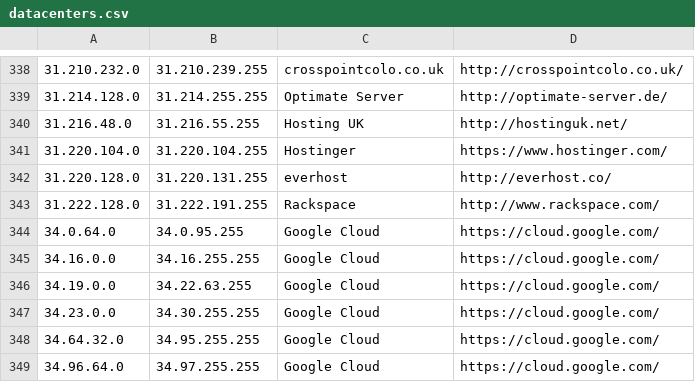
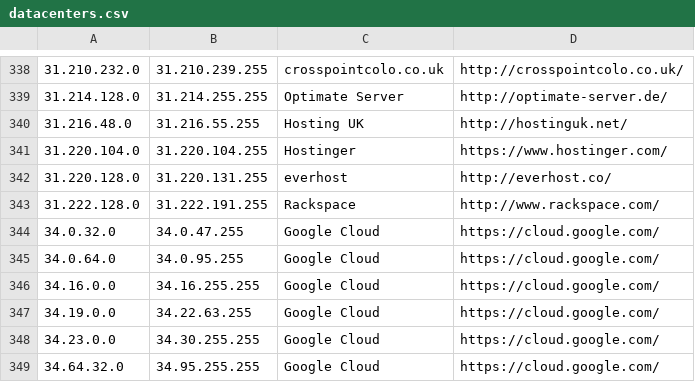
Before and after one commit to kanadaj/ipcat, a CSV file: datacenters.csv, drawn as a sheet; only a part is shown, gaps mark what is left out; the shorter side is filled out with more unchanged rows.

Commit message:
Update IP list

```diff
--- a/datacenters.csv
+++ b/datacenters.csv
@@ -343,2 +343,3 @@
 31.222.128.0,31.222.191.255,Rackspace,http://www.rackspace.com/
+34.0.32.0,34.0.47.255,Google Cloud,https://cloud.google.com/
 34.0.64.0,34.0.95.255,Google Cloud,https://cloud.google.com/
```
Also changed, not shown: datacenters-stats.csv.
